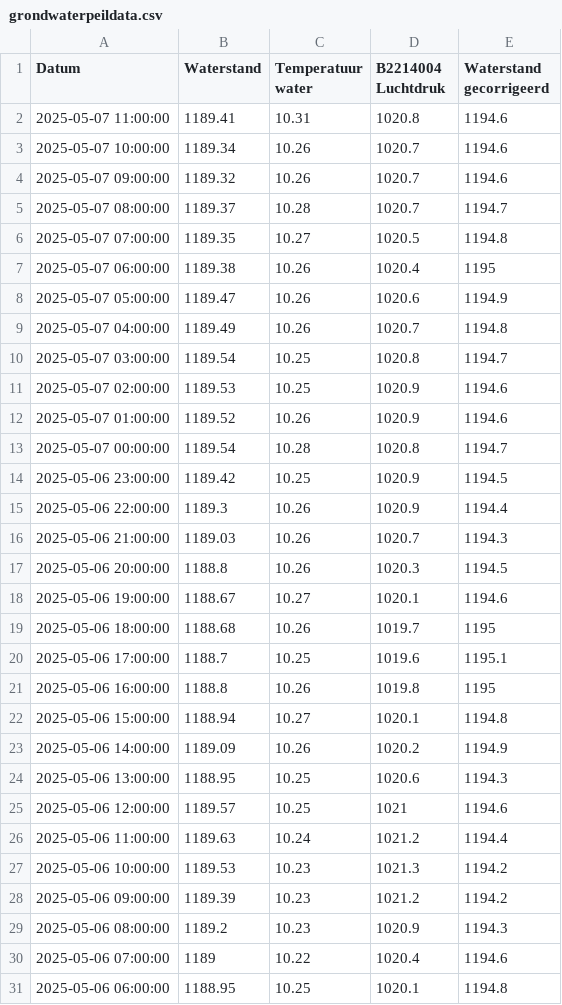
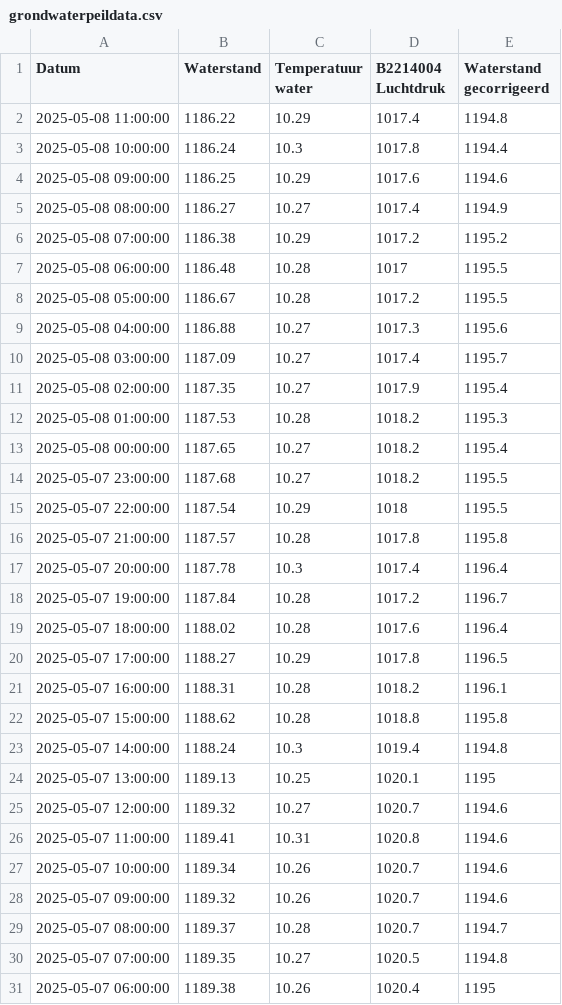
Before and after one commit to SpoorparkTilburg/waterdata, a CSV file: resource/archive/grondwaterdata/grondwaterpeildata.csv, drawn as a sheet; only a part is shown; the shorter side is filled out with more unchanged rows.

Commit message:
Updated grondwaterpeildata

```diff
--- a/resource/archive/grondwaterdata/grondwaterpeildata.csv
+++ b/resource/archive/grondwaterdata/grondwaterpeildata.csv
@@ -1,2 +1,26 @@
 Datum,Waterstand,Temperatuur water,B2214004 Luchtdruk,Waterstand gecorrigeerd
+2025-05-08 11:00:00,1186.22,10.29,1017.4,1194.8
+2025-05-08 10:00:00,1186.24,10.3,1017.8,1194.4
+2025-05-08 09:00:00,1186.25,10.29,1017.6,1194.6
+2025-05-08 08:00:00,1186.27,10.27,1017.4,1194.9
+2025-05-08 07:00:00,1186.38,10.29,1017.2,1195.2
+2025-05-08 06:00:00,1186.48,10.28,1017,1195.5
+2025-05-08 05:00:00,1186.67,10.28,1017.2,1195.5
+2025-05-08 04:00:00,1186.88,10.27,1017.3,1195.6
+2025-05-08 03:00:00,1187.09,10.27,1017.4,1195.7
+2025-05-08 02:00:00,1187.35,10.27,1017.9,1195.4
+2025-05-08 01:00:00,1187.53,10.28,1018.2,1195.3
+2025-05-08 00:00:00,1187.65,10.27,1018.2,1195.4
+2025-05-07 23:00:00,1187.68,10.27,1018.2,1195.5
+2025-05-07 22:00:00,1187.54,10.29,1018,1195.5
+2025-05-07 21:00:00,1187.57,10.28,1017.8,1195.8
+2025-05-07 20:00:00,1187.78,10.3,1017.4,1196.4
+2025-05-07 19:00:00,1187.84,10.28,1017.2,1196.7
+2025-05-07 18:00:00,1188.02,10.28,1017.6,1196.4
+2025-05-07 17:00:00,1188.27,10.29,1017.8,1196.5
+2025-05-07 16:00:00,1188.31,10.28,1018.2,1196.1
+2025-05-07 15:00:00,1188.62,10.28,1018.8,1195.8
+2025-05-07 14:00:00,1188.24,10.3,1019.4,1194.8
+2025-05-07 13:00:00,1189.13,10.25,1020.1,1195
+2025-05-07 12:00:00,1189.32,10.27,1020.7,1194.6
 2025-05-07 11:00:00,1189.41,10.31,1020.8,1194.6
```
